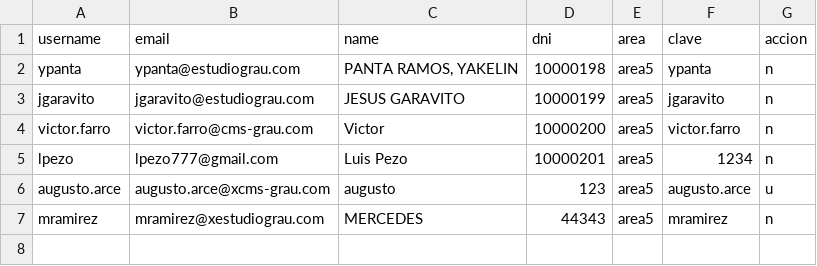
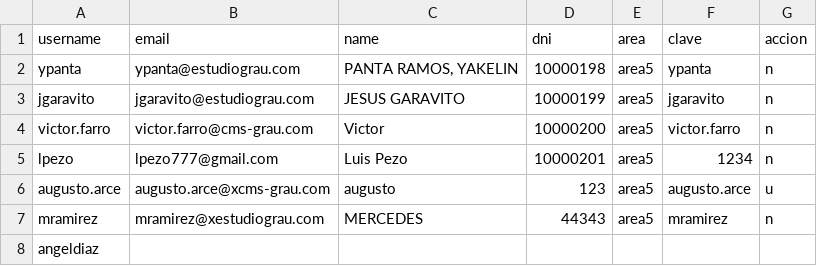
Before and after one commit to lpezo/caja2, a CSV file: usertemp.csv, drawn as a sheet.

```diff
--- a/usertemp.csv
+++ b/usertemp.csv
@@ -7 +7,2 @@ augusto.arce,augusto.arce@xcms-grau.com,augusto,123,area5,augusto.arce,u
 mramirez,mramirez@xestudiograu.com,MERCEDES,44343,area5,mramirez,n
+angeldiaz
```
Also changed, not shown: 1 other file.
